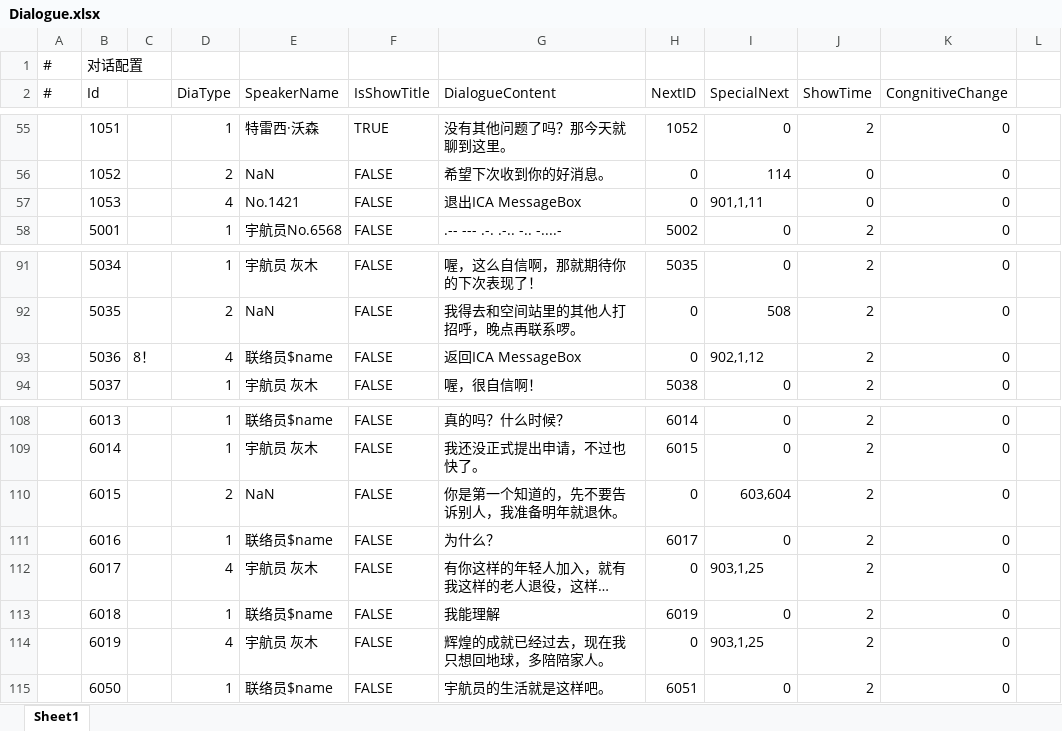
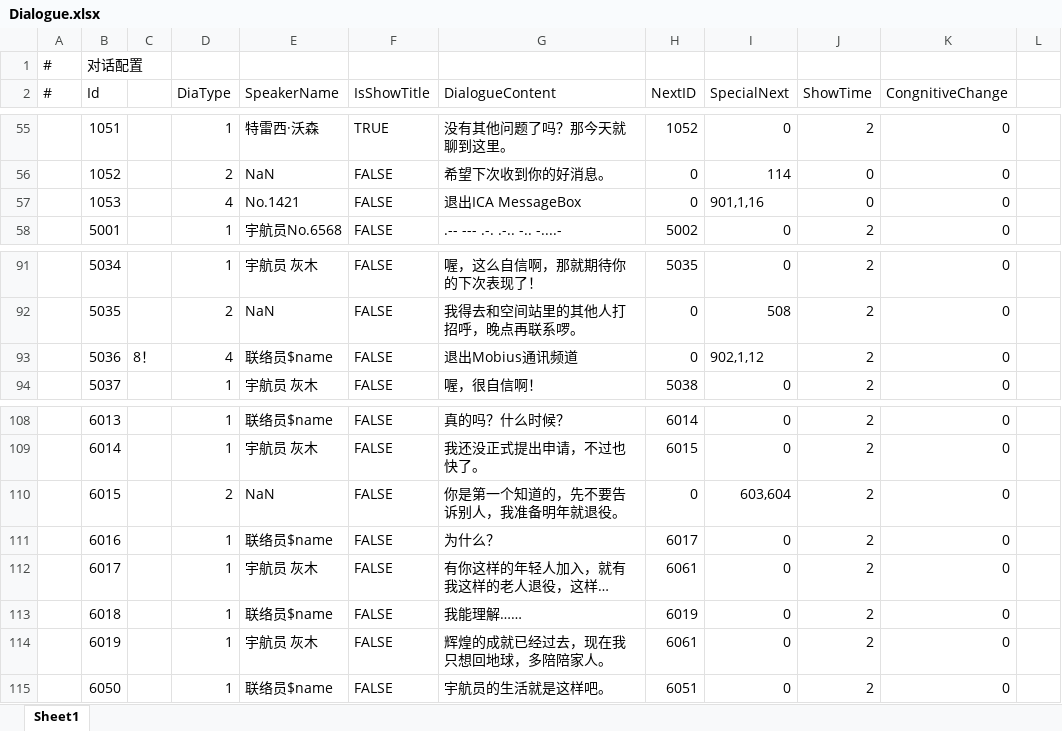
Before and after one commit to anning456456/The-Voyager, an Excel workbook: Assets/GameMain/DataTables/xlsx/Dialogue.xlsx, sheet Sheet1, drawn as a sheet; only a part is shown, gaps mark what is left out; long unchanged cells end in …; values as stored, in another font and other column widths than the file's, no cell formats; the diff covers the shown part only; the diff names each change by its address in the sheet, - before the commit and + after, or states it on an @@ line.

```diff
--- a/Assets/GameMain/DataTables/xlsx/Dialogue.xlsx (sheet Sheet1)
+++ b/Assets/GameMain/DataTables/xlsx/Dialogue.xlsx (sheet Sheet1)
-I57 (SpecialNext): 901,1,11
+I57 (SpecialNext): 901,1,16
-G93 (DialogueContent): 返回ICA MessageBox
+G93 (DialogueContent): 退出Mobius通讯频道
-G110 (DialogueContent): 你是第一个知道的，先不要告诉别人，我准备明年就退休。
+G110 (DialogueContent): 你是第一个知道的，先不要告诉别人，我准备明年就退役。
-D112 (DiaType): 4
+D112 (DiaType): 1
-H112 (NextID): 0
+H112 (NextID): 6061
-I112 (SpecialNext): 903,1,25
+I112 (SpecialNext): 0
-G113 (DialogueContent): 我能理解
+G113 (DialogueContent): 我能理解……
-D114 (DiaType): 4
+D114 (DiaType): 1
-H114 (NextID): 0
+H114 (NextID): 6061
-I114 (SpecialNext): 903,1,25
+I114 (SpecialNext): 0
```
Also changed, not shown: 125 added rows and 5 edited cells elsewhere in this sheet, cell formats, Assets/GameMain/DataTables/xlsx/Level.xlsx, Assets/GameMain/DataTables/xlsx/Selection.xlsx.
